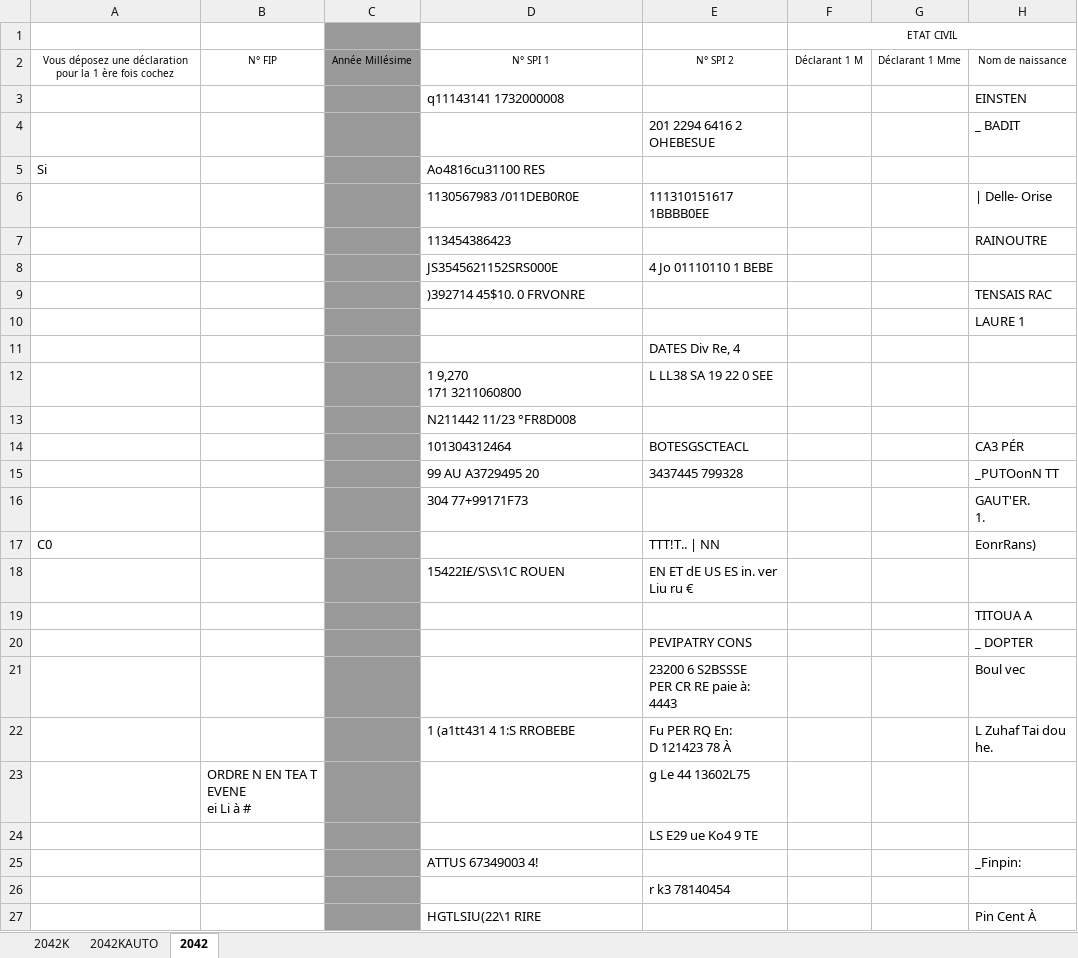
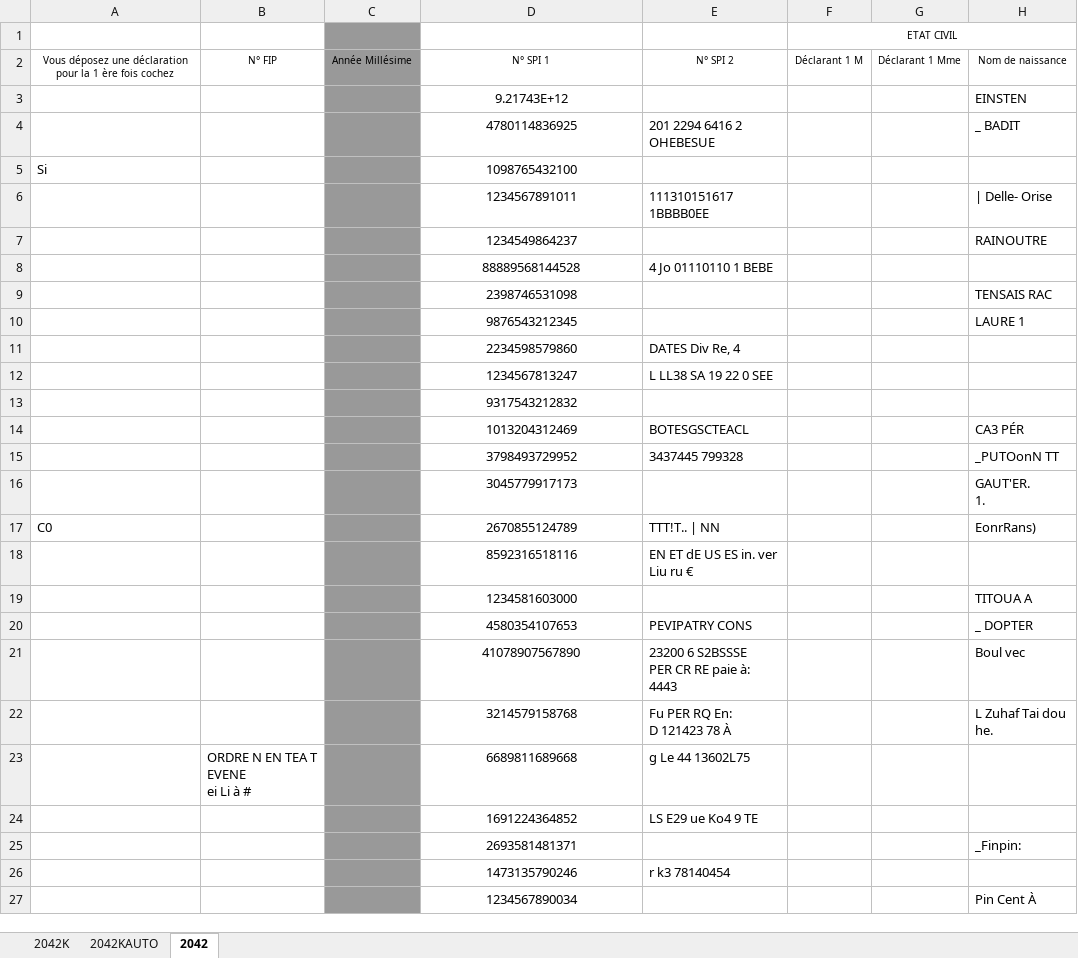
Before and after one commit to theobonzi/FormRecognizer-SuperPointOCR, an Excel workbook: data/excel/Acquisition_tesseract.xlsx, sheet 2042, drawn as a sheet; only a part is shown; values as stored, in another font and other column widths than the file's, no borders; 1 other sheet too large or unreadable and not compared; ↵ is a line break in a cell; the diff covers the shown part only; the diff names each change by its address in the sheet, - before the commit and + after, or states it on an @@ line.

```diff
--- a/data/excel/Acquisition_tesseract.xlsx (sheet 2042)
+++ b/data/excel/Acquisition_tesseract.xlsx (sheet 2042)
-D3: q11143141 1732000008
+D3: 9.21743E+12
-D3 alignment: left
+D3 alignment: center
-D4: (empty)
+D4: 4780114836925
-D5: Ao4816cu31100 RES
+D5: 1098765432100
-D5:D9 alignment: left
+D5:D9 alignment: center
-D6: 1130567983 /011DEB0R0E
+D6: 1234567891011
-D7: 113454386423
+D7: 1234549864237
-D8: JS3545621152SRS000E
+D8: 88889568144528
-D9: )392714 45$10. 0 FRVONRE
+D9: 2398746531098
-D10: (empty)
+D10: 9876543212345
-D11: (empty)
+D11: 2234598579860
-D12: 1 9,270 ↵ 171 3211060800
+D12: 1234567813247
-D12:D16 alignment: left
+D12:D16 alignment: center
-D13: N211442 11/23 °FR8D008
+D13: 9317543212832
-D14: 101304312464
+D14: 1013204312469
-D15: 99 AU A3729495 20
+D15: 3798493729952
-D16: 304 77+99171F73
+D16: 3045779917173
-D17: (empty)
+D17: 2670855124789
-D18: 15422I£/S\S\1C ROUEN
+D18: 8592316518116
-D18 alignment: left
+D18 alignment: center
-D19: (empty)
+D19: 1234581603000
-D20: (empty)
+D20: 4580354107653
-D21: (empty)
+D21: 41078907567890
-D22: 1 (a1tt431 4 1:S RROBEBE
+D22: 3214579158768
-D22 alignment: left
+D22 alignment: center
-D23: (empty)
+D23: 6689811689668
-D24: (empty)
+D24: 1691224364852
-D25: ATTUS 67349003 4!
+D25: 2693581481371
-D25 alignment: left
+D25 alignment: center
-D26: (empty)
+D26: 1473135790246
-D27: HGTLSIU(22\1 RIRE
+D27: 1234567890034
-D27 alignment: left
+D27 alignment: center
```
Also changed, not shown: 7 edited cells and cell formats elsewhere in this sheet, data/excel/Acquisition_google.xlsx, data/excel/Acquisition_trocr.xlsx, 12 other files.
